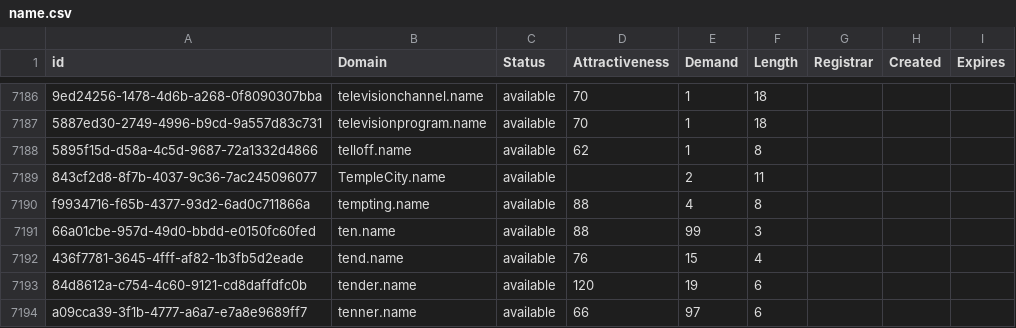
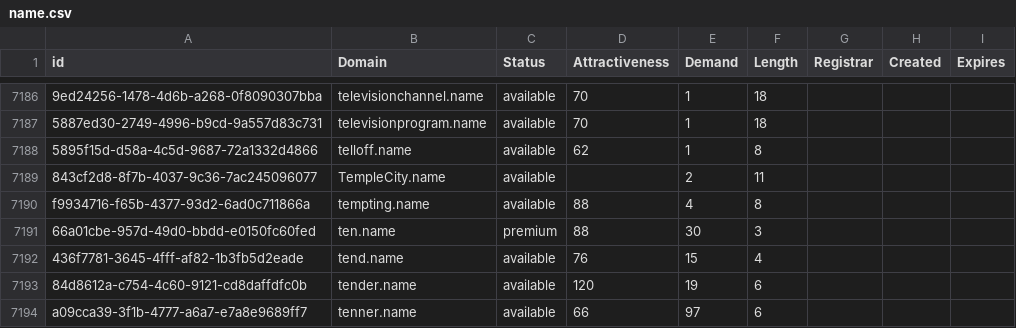
Before and after one commit to UniqueDomains/name-oneword-domains, a CSV file: name.csv, drawn as a sheet; only a part is shown, gaps mark what is left out; the diff names each change by its address in the sheet, - before the commit and + after, or states it on an @@ line.

Commit message:
Domains update

```diff
--- a/name.csv
+++ b/name.csv
-C7191 (Status): available
+C7191 (Status): premium
-E7191 (Demand): 99
+E7191 (Demand): 30
```
Also changed, not shown: 2 other files.
